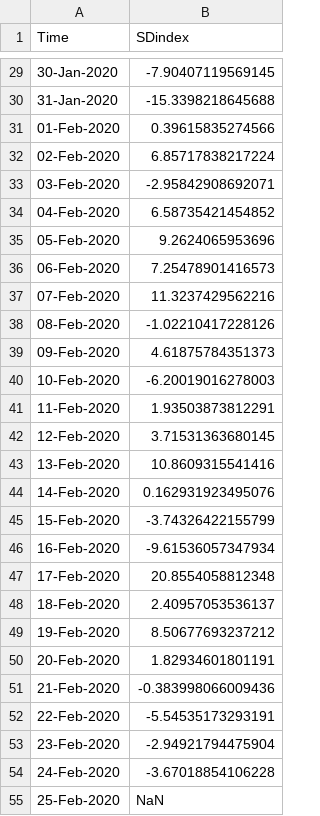
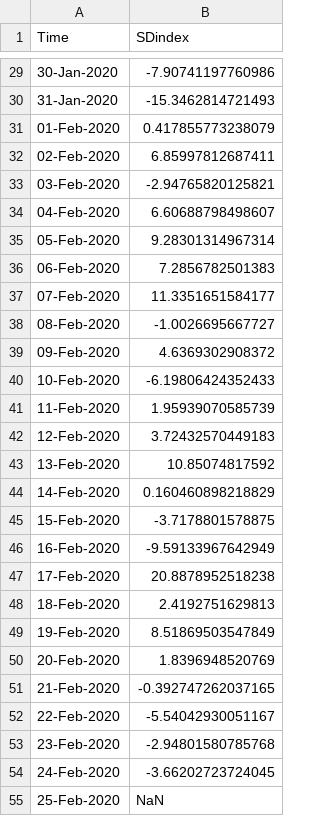
Before and after one commit to amkessler/covid_socialdistancing_fed, a CSV file: raw_data/SD_national_scaled.csv, drawn as a sheet; only a part is shown, gaps mark what is left out; the diff covers the shown part only.

```diff
--- a/raw_data/SD_national_scaled.csv
+++ b/raw_data/SD_national_scaled.csv
@@ -29,27 +29,27 @@ Time,SDindex
-30-Jan-2020,-7.90407119569145
-31-Jan-2020,-15.3398218645688
-01-Feb-2020,0.39615835274566
-02-Feb-2020,6.85717838217224
-03-Feb-2020,-2.95842908692071
-04-Feb-2020,6.58735421454852
-05-Feb-2020,9.2624065953696
-06-Feb-2020,7.25478901416573
-07-Feb-2020,11.3237429562216
-08-Feb-2020,-1.02210417228126
-09-Feb-2020,4.61875784351373
-10-Feb-2020,-6.20019016278003
-11-Feb-2020,1.93503873812291
-12-Feb-2020,3.71531363680145
-13-Feb-2020,10.8609315541416
-14-Feb-2020,0.162931923495076
-15-Feb-2020,-3.74326422155799
-16-Feb-2020,-9.61536057347934
-17-Feb-2020,20.8554058812348
-18-Feb-2020,2.40957053536137
-19-Feb-2020,8.50677693237212
-20-Feb-2020,1.82934601801191
-21-Feb-2020,-0.383998066009436
-22-Feb-2020,-5.54535173293191
-23-Feb-2020,-2.94921794475904
-24-Feb-2020,-3.67018854106228
+30-Jan-2020,-7.90741197760986
+31-Jan-2020,-15.3462814721493
+01-Feb-2020,0.417855773238079
+02-Feb-2020,6.85997812687411
+03-Feb-2020,-2.94765820125821
+04-Feb-2020,6.60688798498607
+05-Feb-2020,9.28301314967314
+06-Feb-2020,7.2856782501383
+07-Feb-2020,11.3351651584177
+08-Feb-2020,-1.0026695667727
+09-Feb-2020,4.6369302908372
+10-Feb-2020,-6.19806424352433
+11-Feb-2020,1.95939070585739
+12-Feb-2020,3.72432570449183
+13-Feb-2020,10.85074817592
+14-Feb-2020,0.160460898218829
+15-Feb-2020,-3.7178801578875
+16-Feb-2020,-9.59133967642949
+17-Feb-2020,20.8878952518238
+18-Feb-2020,2.4192751629813
+19-Feb-2020,8.51869503547849
+20-Feb-2020,1.8396948520769
+21-Feb-2020,-0.392747262037165
+22-Feb-2020,-5.54042930051167
+23-Feb-2020,-2.94801580785768
+24-Feb-2020,-3.66202723724045
 25-Feb-2020,NaN
```
Also changed, not shown: 7 added rows and 108 edited cells elsewhere in this file, raw_data/SD_national_scaled_weekly.csv, raw_data/SD_states_scaled_weekly.csv, 5 other files.
